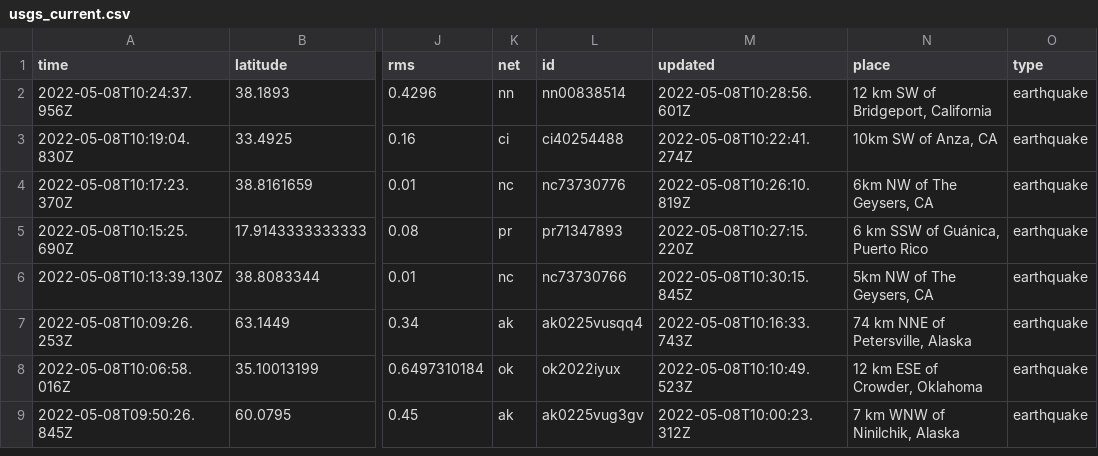
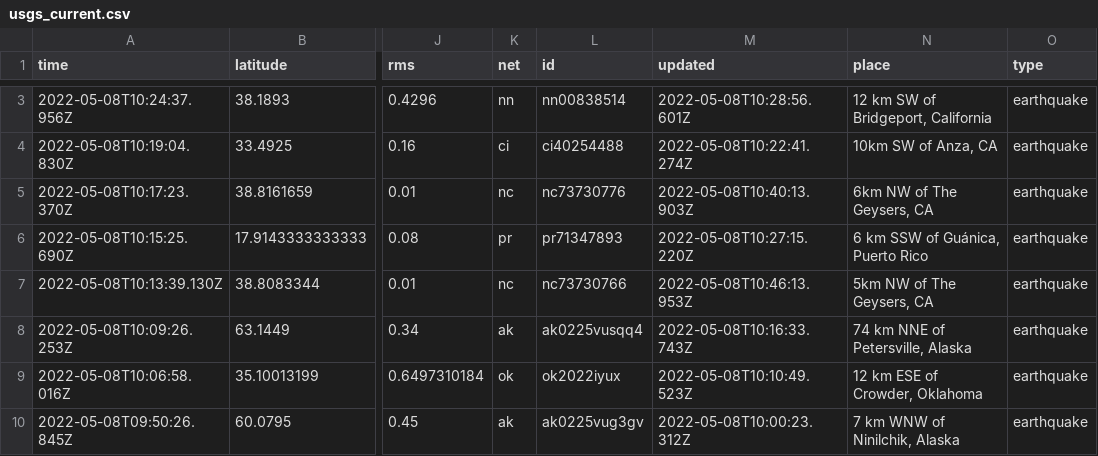
Before and after one commit to lizmurray3/my-data-robot, a CSV file: usgs_current.csv, drawn as a sheet; only a part is shown, gaps mark what is left out; addresses are those after the commit; the diff covers the shown part only; the diff names each change by its address in the sheet, - before the commit and + after, or states it on an @@ line.

```diff
--- a/usgs_current.csv
+++ b/usgs_current.csv
-M5 (updated): 2022-05-08T10:26:10.819Z
+M5 (updated): 2022-05-08T10:40:13.903Z
-M7 (updated): 2022-05-08T10:30:15.845Z
+M7 (updated): 2022-05-08T10:46:13.953Z
```
Also changed, not shown: 1 added row, 4 removed rows and 5 edited cells elsewhere in this file.
